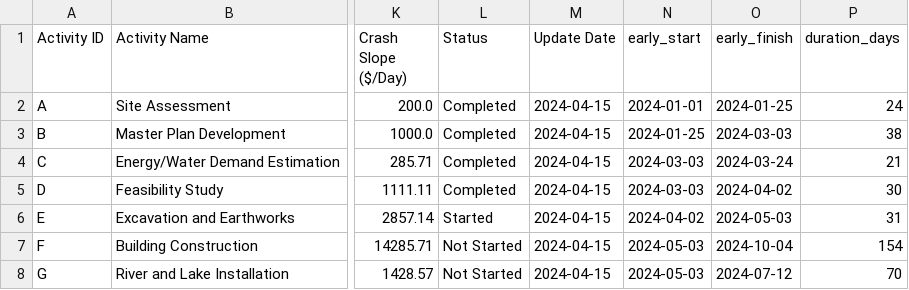
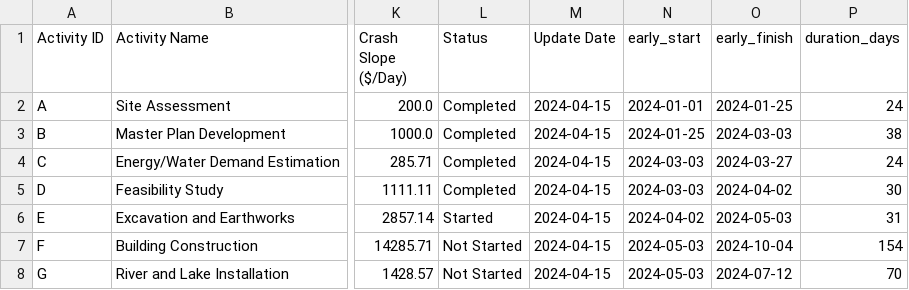
Before and after one commit to kali-Gaurav/CONSTRUCTION-PROJECT, a CSV file: progress_update1.csv, drawn as a sheet; only a part is shown, gaps mark what is left out; the diff names each change by its address in the sheet, - before the commit and + after, or states it on an @@ line.

```diff
--- a/progress_update1.csv
+++ b/progress_update1.csv
-O4 (early_finish): 2024-03-24
+O4 (early_finish): 2024-03-27
-P4 (duration_days): 21
+P4 (duration_days): 24
```
Also changed, not shown: progress_update1_rescheduled.csv, progress_update2.csv, 5 other files.
